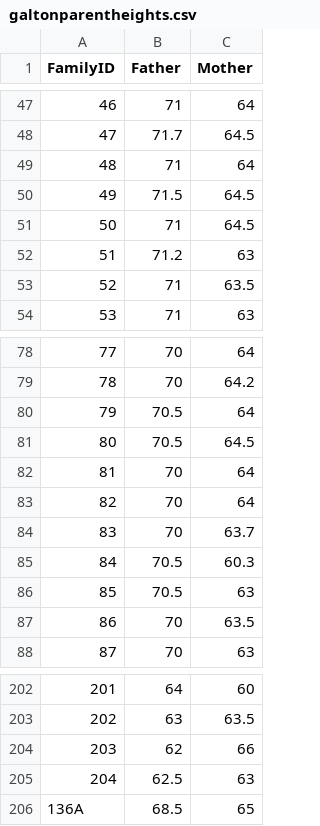
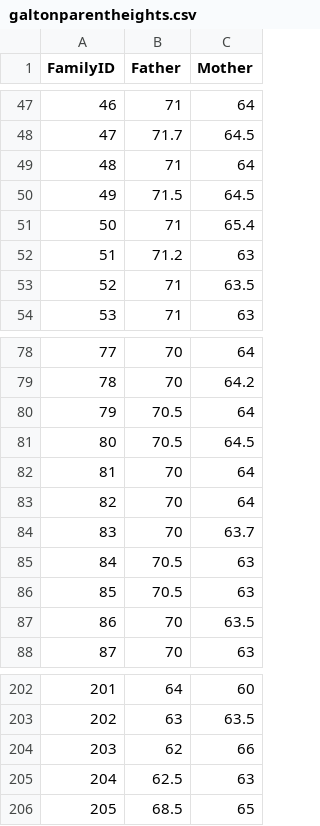
Before and after one commit to STAT-JET-ASU/Datasets, a CSV file: Instructor/galtonparentheights.csv, drawn as a sheet; only a part is shown, gaps mark what is left out; the diff names each change by its address in the sheet, - before the commit and + after, or states it on an @@ line.

Commit message:
UPdate galton parent heights data

```diff
--- a/Instructor/galtonparentheights.csv
+++ b/Instructor/galtonparentheights.csv
-C51 (Mother): 64.5
+C51 (Mother): 65.4
-C85 (Mother): 60.3
+C85 (Mother): 63
-A206 (FamilyID): 136A
+A206 (FamilyID): 205
```
Also changed, not shown: 2 other files.
